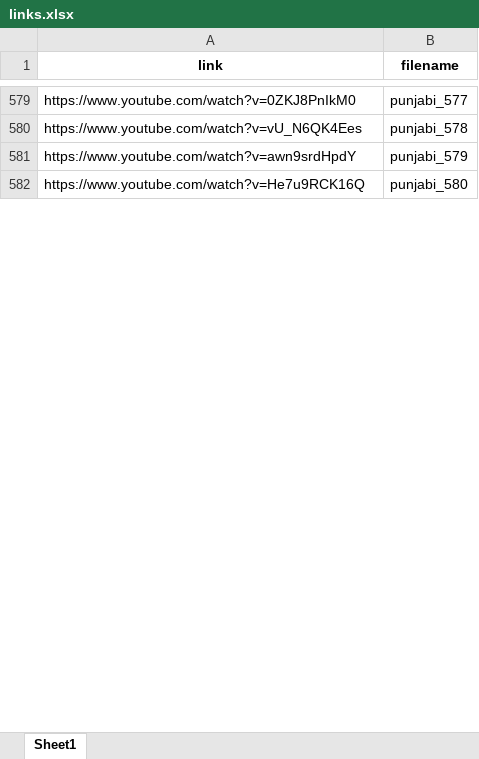
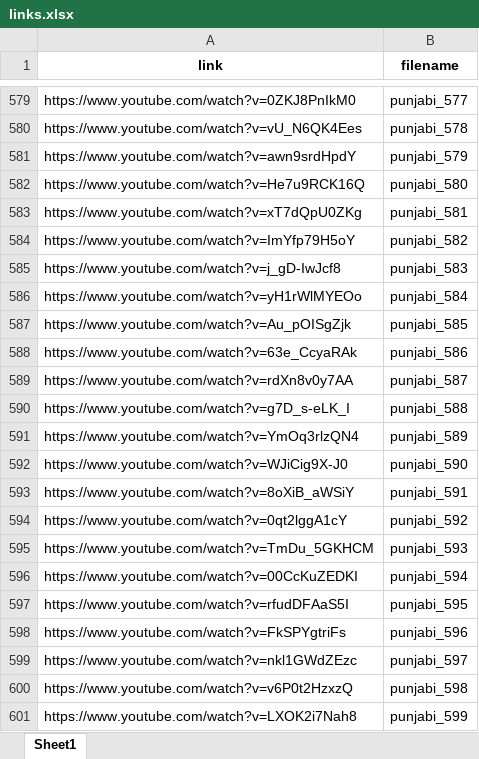
Before and after one commit to alvynabranches/punjabi-stt, an Excel workbook: links.xlsx, sheet Sheet1, drawn as a sheet; only a part is shown, gaps mark what is left out; values as stored, in another font and other column widths than the file's, no borders; the diff covers the shown part only; the diff names each change by its address in the sheet, - before the commit and + after, or states it on an @@ line.

Commit message:
Updated links.xlsx

```diff
--- a/links.xlsx (sheet Sheet1)
+++ b/links.xlsx (sheet Sheet1)
+row 583: https://www.youtube.com/watch?v=xT7dQpU0ZKg | punjabi_581
+row 584: https://www.youtube.com/watch?v=ImYfp79H5oY | punjabi_582
+row 585: https://www.youtube.com/watch?v=j_gD-IwJcf8 | punjabi_583
+row 586: https://www.youtube.com/watch?v=yH1rWlMYEOo | punjabi_584
+row 587: https://www.youtube.com/watch?v=Au_pOISgZjk | punjabi_585
+row 588: https://www.youtube.com/watch?v=63e_CcyaRAk | punjabi_586
+row 589: https://www.youtube.com/watch?v=rdXn8v0y7AA | punjabi_587
+row 590: https://www.youtube.com/watch?v=g7D_s-eLK_I | punjabi_588
+row 591: https://www.youtube.com/watch?v=YmOq3rlzQN4 | punjabi_589
+row 592: https://www.youtube.com/watch?v=WJiCig9X-J0 | punjabi_590
+row 593: https://www.youtube.com/watch?v=8oXiB_aWSiY | punjabi_591
+row 594: https://www.youtube.com/watch?v=0qt2lggA1cY | punjabi_592
+row 595: https://www.youtube.com/watch?v=TmDu_5GKHCM | punjabi_593
+row 596: https://www.youtube.com/watch?v=00CcKuZEDKI | punjabi_594
+row 597: https://www.youtube.com/watch?v=rfudDFAaS5I | punjabi_595
+row 598: https://www.youtube.com/watch?v=FkSPYgtriFs | punjabi_596
+row 599: https://www.youtube.com/watch?v=nkl1GWdZEzc | punjabi_597
+row 600: https://www.youtube.com/watch?v=v6P0t2HzxzQ | punjabi_598
+row 601: https://www.youtube.com/watch?v=LXOK2i7Nah8 | punjabi_599
```
Also changed, not shown: 409 added rows elsewhere in this sheet.
